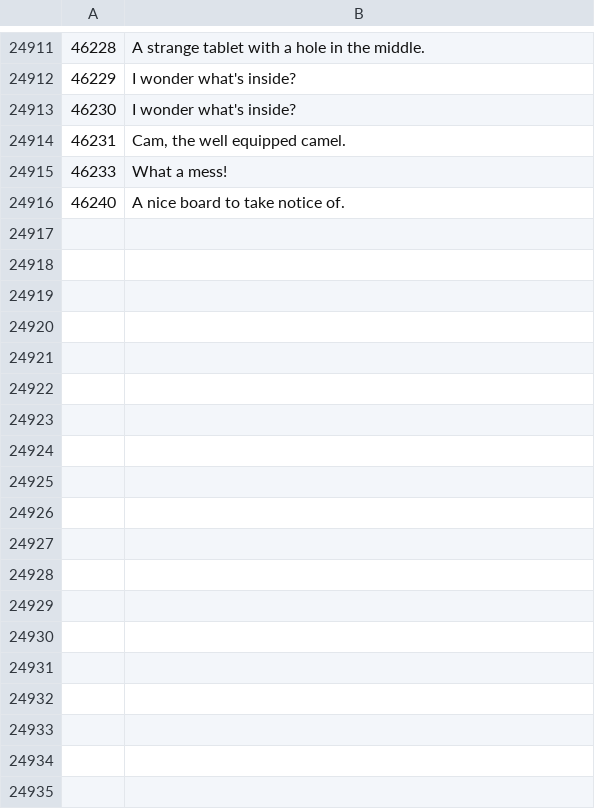
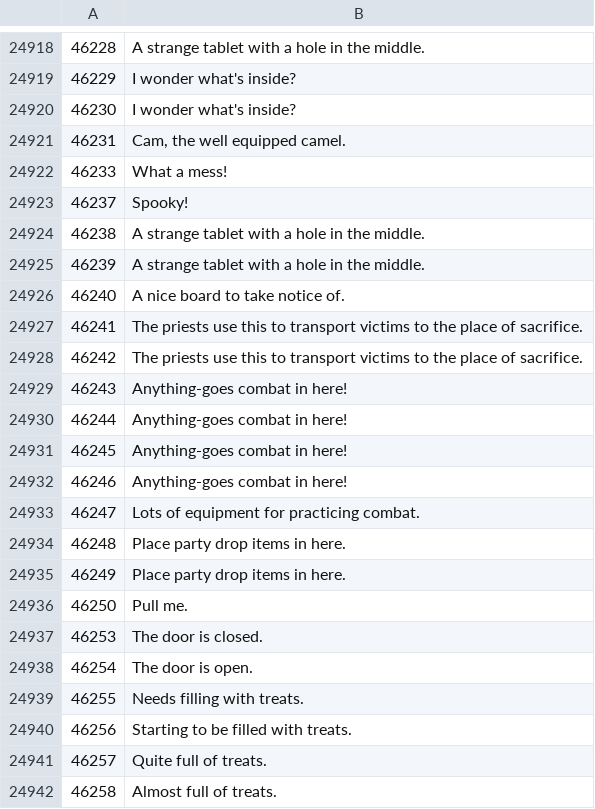
Before and after one commit to Joshua-F/osrs-examines, a CSV file: locs.csv, drawn as a sheet; only a part is shown, gaps mark what is left out; the diff covers the shown part only; the diff names each change by its address in the sheet, - before the commit and + after, or states it on an @@ line.

```diff
--- a/locs.csv
+++ b/locs.csv
+row 24923: 46237 | Spooky!
+row 24924: 46238 | A strange tablet with a hole in the middle.
+row 24925: 46239 | A strange tablet with a hole in the middle.
+row 24927: 46241 | The priests use this to transport victims to the place of sacrifice.
+row 24928: 46242 | The priests use this to transport victims to the place of sacrifice.
+row 24929: 46243 | Anything-goes combat in here!
+row 24930: 46244 | Anything-goes combat in here!
+row 24931: 46245 | Anything-goes combat in here!
+row 24932: 46246 | Anything-goes combat in here!
+row 24933: 46247 | Lots of equipment for practicing combat.
+row 24934: 46248 | Place party drop items in here.
+row 24935: 46249 | Place party drop items in here.
+row 24936: 46250 | Pull me.
+row 24937: 46253 | The door is closed.
+row 24938: 46254 | The door is open.
+row 24939: 46255 | Needs filling with treats.
+row 24940: 46256 | Starting to be filled with treats.
+row 24941: 46257 | Quite full of treats.
+row 24942: 46258 | Almost full of treats.
```
Also changed, not shown: 59 added rows, 1 removed row and 4 edited cells elsewhere in this file, npcs.csv, objs.csv.
